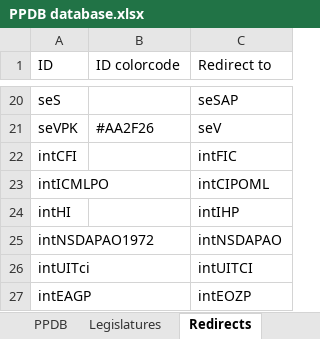
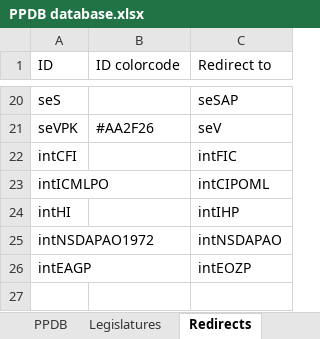
Before and after one commit to PLATELru/ppdb, an Excel workbook: data/PPDB database.xlsx, sheet Redirects, drawn as a sheet; only a part is shown, gaps mark what is left out; values as stored, in another font and other column widths than the file's, no borders; charts and pictures not drawn; the diff names each change by its address in the sheet, - before the commit and + after, or states it on an @@ line.

Commit message:
Add files via upload

```diff
--- a/data/PPDB database.xlsx (sheet Redirects)
+++ b/data/PPDB database.xlsx (sheet Redirects)
-row 26: intUITci |  | intUITCI
```
Also changed, not shown: sheet PPDB.
